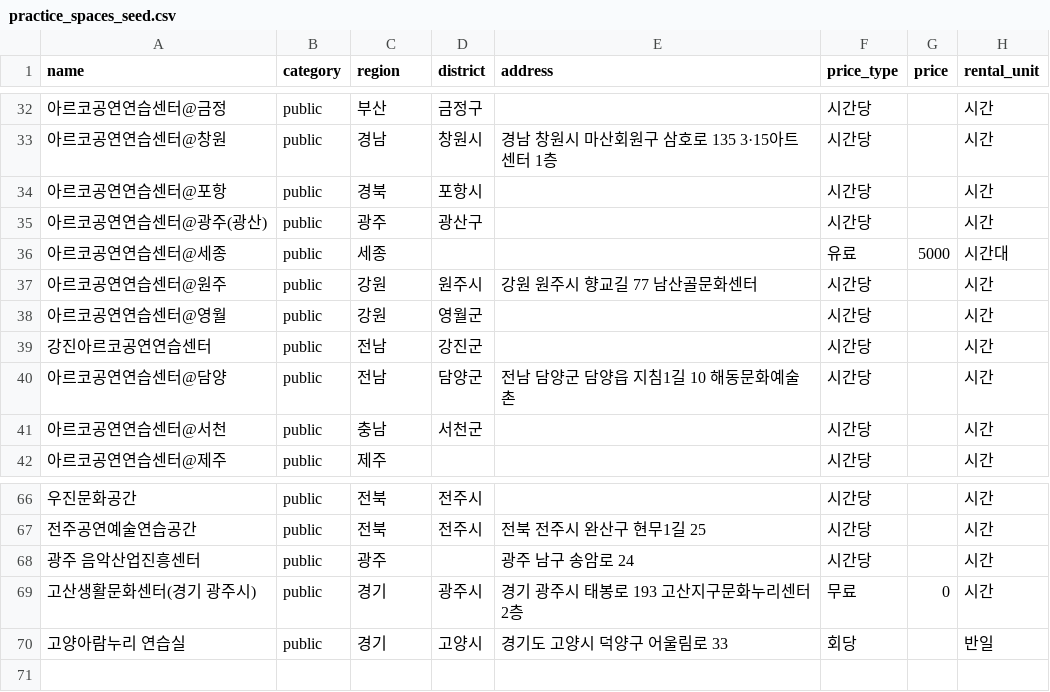
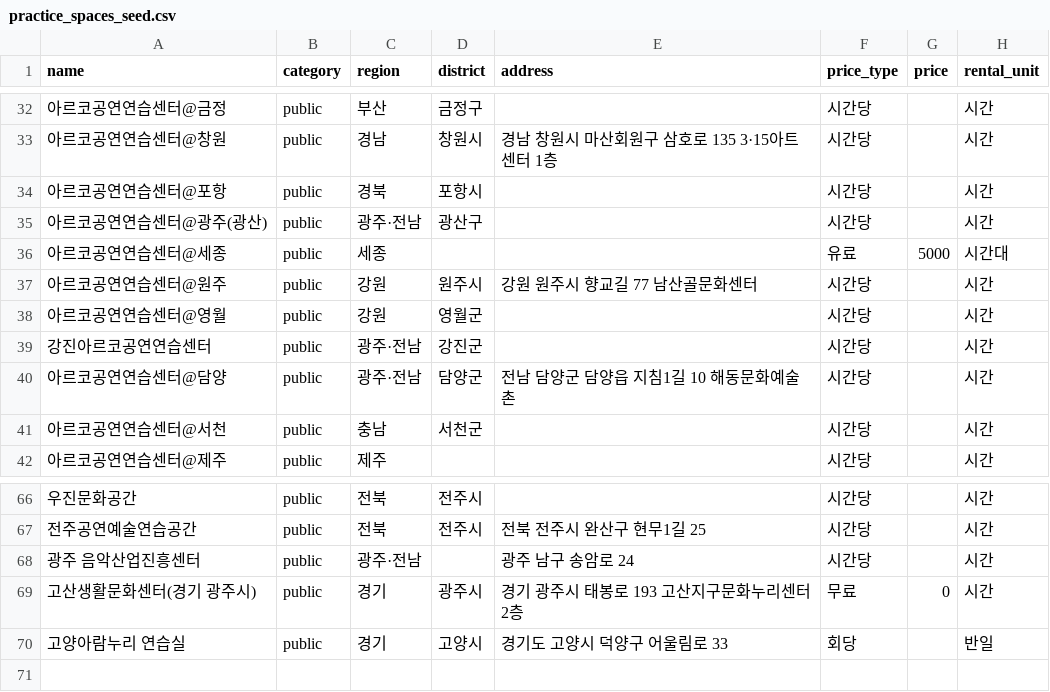
Before and after one commit to clddy/classic-mule, a CSV file: data/practice_spaces_seed.csv, drawn as a sheet; only a part is shown, gaps mark what is left out; the diff names each change by its address in the sheet, - before the commit and + after, or states it on an @@ line.

```diff
--- a/data/practice_spaces_seed.csv
+++ b/data/practice_spaces_seed.csv
-C35 (region): 광주
+C35 (region): 광주·전남
-C39:C40 (region): 전남
+C39:C40 (region): 광주·전남
-C68 (region): 광주
+C68 (region): 광주·전남
```
Also changed, not shown: crawler/institutions.csv, 7 other files.
